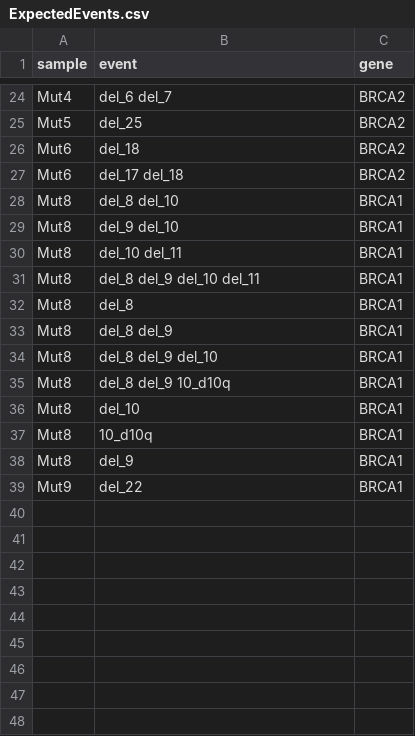
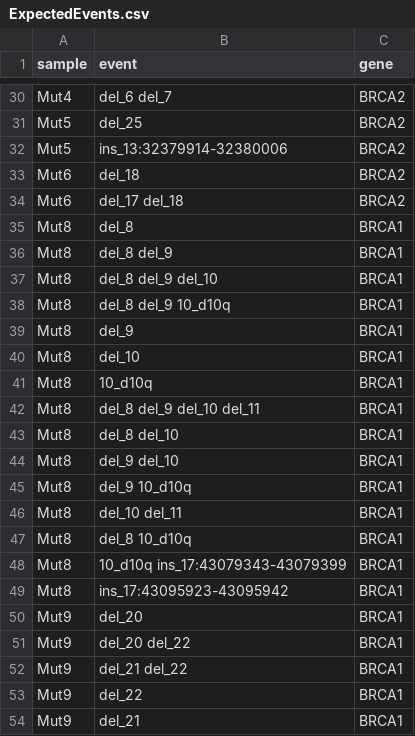
Before and after one commit to jpuntomarcos/report-findings, a CSV file: input/ExpectedEvents.csv, drawn as a sheet; only a part is shown, gaps mark what is left out; the diff covers the shown part only.

Commit message:
New events added

```diff
--- a/input/ExpectedEvents.csv
+++ b/input/ExpectedEvents.csv
@@ -25,8 +31,5 @@ Mut4	del_6 del_7	BRCA2
 Mut5	del_25	BRCA2
+Mut5	ins_13:32379914-32380006	BRCA2
 Mut6	del_18	BRCA2
 Mut6	del_17 del_18	BRCA2
-Mut8	del_8 del_10	BRCA1
-Mut8	del_9 del_10	BRCA1
-Mut8	del_10 del_11	BRCA1
-Mut8	del_8 del_9 del_10 del_11	BRCA1
 Mut8	del_8	BRCA1
@@ -35,5 +38,17 @@ Mut8	del_8 del_9 del_10	BRCA1
 Mut8	del_8 del_9 10_d10q	BRCA1
+Mut8	del_9	BRCA1
 Mut8	del_10	BRCA1
 Mut8	10_d10q	BRCA1
-Mut8	del_9	BRCA1
+Mut8	del_8 del_9 del_10 del_11	BRCA1
+Mut8	del_8 del_10	BRCA1
+Mut8	del_9 del_10	BRCA1
+Mut8	del_9 10_d10q	BRCA1
+Mut8	del_10 del_11	BRCA1
+Mut8	del_8 10_d10q	BRCA1
+Mut8	10_d10q ins_17:43079343-43079399	BRCA1
+Mut8	ins_17:43095923-43095942	BRCA1
+Mut9	del_20	BRCA1
+Mut9	del_20 del_22	BRCA1
+Mut9	del_21 del_22	BRCA1
 Mut9	del_22	BRCA1
+Mut9	del_21	BRCA1
```
Also changed, not shown: 6 added rows and 1 edited cell elsewhere in this file.
